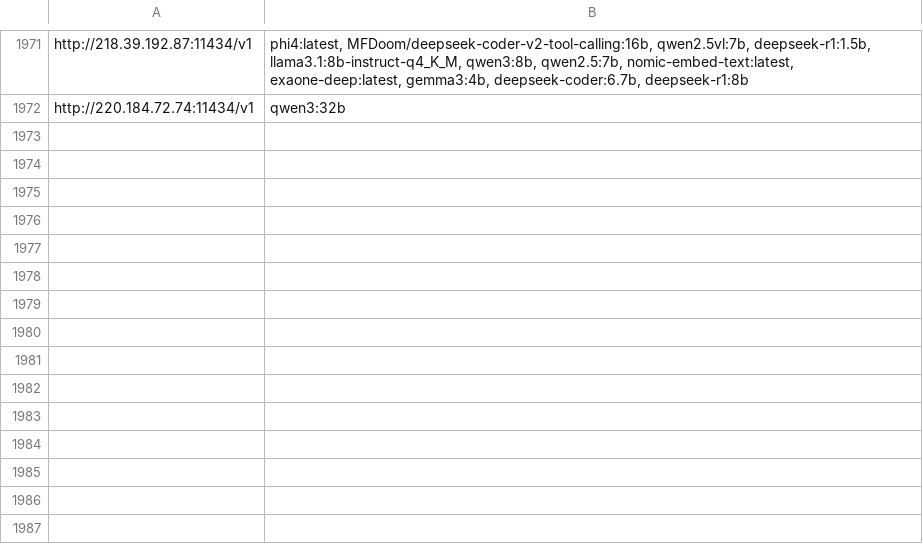
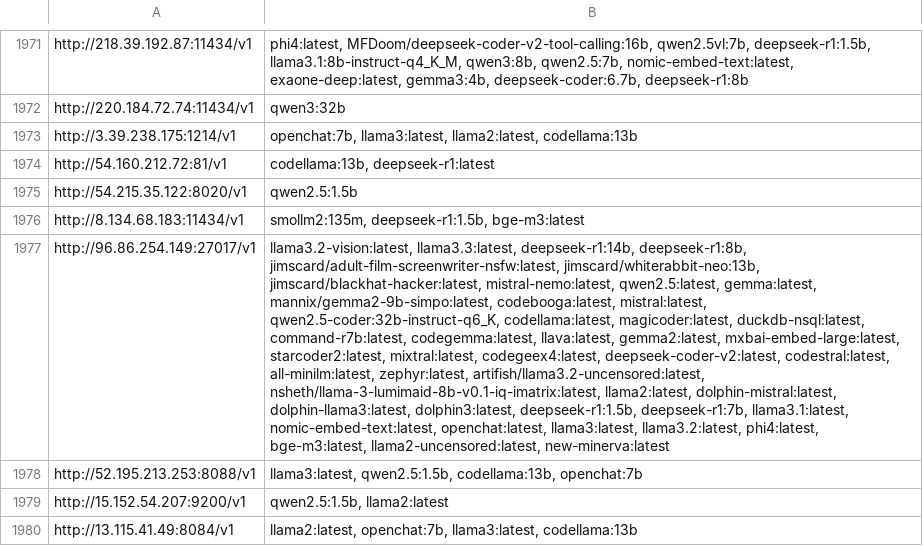
Before and after one commit to happyshua/ollamalist, a CSV file: output_with_models.csv, drawn as a sheet; only a part is shown, gaps mark what is left out; the diff names each change by its address in the sheet, - before the commit and + after, or states it on an @@ line.

```diff
--- a/output_with_models.csv
+++ b/output_with_models.csv
+row 1973: http://3.39.238.175:1214/v1 | openchat:7b, llama3:latest, llama2:latest, codellama:13b
+row 1974: http://54.160.212.72:81/v1 | codellama:13b, deepseek-r1:latest
+row 1975: http://54.215.35.122:8020/v1 | qwen2.5:1.5b
+row 1976: http://8.134.68.183:11434/v1 | smollm2:135m, deepseek-r1:1.5b, bge-m3:latest
+row 1977: http://96.86.254.149:27017/v1 | llama3.2-vision:latest, llama3.3:latest, deepseek-r1:14b, deepseek-r1:8b, jimscard/adult-film-screenwriter-nsfw:latest, jimscard/whiterabbit-neo:13b, jimscard/blackhat-hacker:latest, mistral-nemo:latest, qwen2.5:latest, gemma:latest, mannix/gemma2-9b-simpo:latest, codebooga:latest, mistral:latest, qwen2.5-coder:32b-instruct-q6_K, codellama:latest, magicoder:latest, duckdb-nsql:latest, command-r7b:latest, codegemma:latest, llava:latest, gemma2:latest, mxbai-embed-large:latest, starcoder2:latest, mixtral:latest, codegeex4:latest, deepseek-coder-v2:latest, codestral:latest, all-minilm:latest, zephyr:latest, artifish/llama3.2-uncensored:latest, nsheth/llama-3-lumimaid-8b-v0.1-iq-imatrix:latest, llama2:latest, dolphin-mistral:latest, dolphin-llama3:latest, dolphin3:latest, deepseek-r1:1.5b, deepseek-r1:7b, llama3.1:latest, nomic-embed-text:latest, openchat:latest, llama3:latest, llama3.2:latest, phi4:latest, bge-m3:latest, llama2-uncensored:latest, new-minerva:latest
+row 1978: http://52.195.213.253:8088/v1 | llama3:latest, qwen2.5:1.5b, codellama:13b, openchat:7b
+row 1979: http://15.152.54.207:9200/v1 | qwen2.5:1.5b, llama2:latest
+row 1980: http://13.115.41.49:8084/v1 | llama2:latest, openchat:7b, llama3:latest, codellama:13b
```
